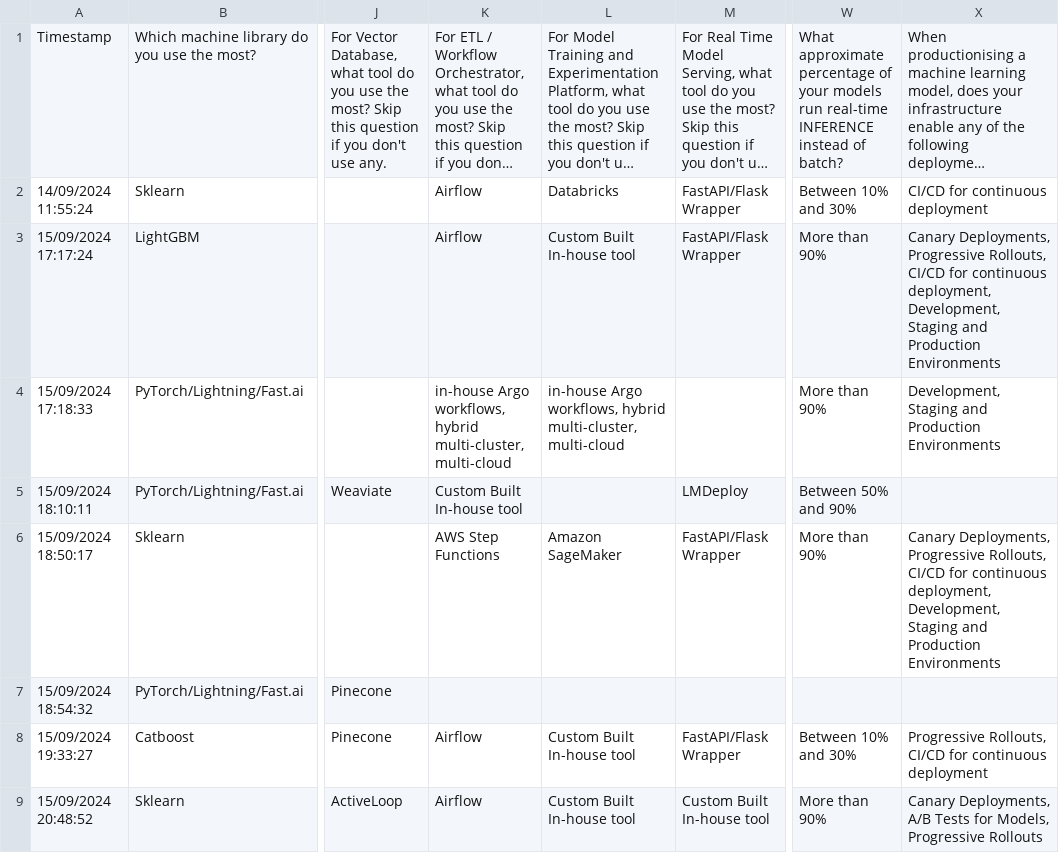
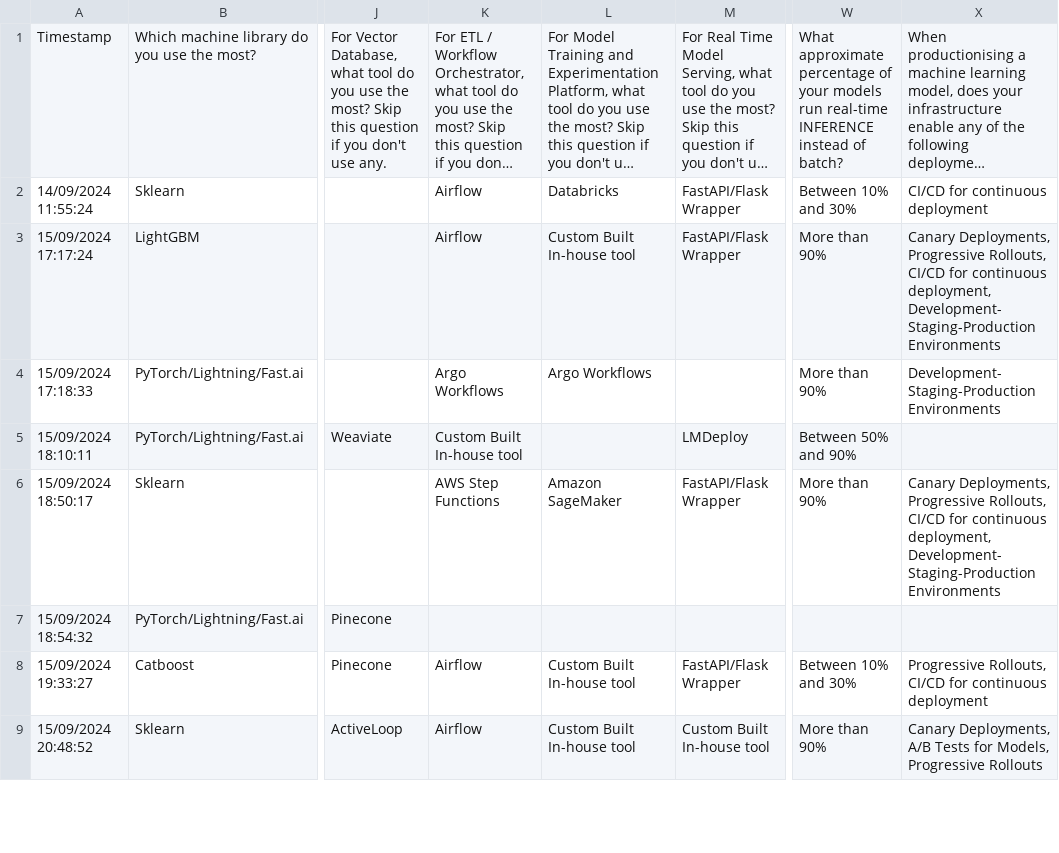
Before and after one commit to EthicalML/ethical, a CSV file: data.csv, drawn as a sheet; only a part is shown, gaps mark what is left out; long unchanged cells end in …; the diff covers the shown part only; the diff names each change by its address in the sheet, - before the commit and + after, or states it on an @@ line.

```diff
--- a/data.csv
+++ b/data.csv
-X3: …continuous deployment, Development, Staging and Production Environments
+X3: …continuous deployment, Development-Staging-Production Environments
-K4: in-house Argo workflows, hybrid multi-cluster, multi-cloud
+K4: Argo Workflows
-L4: in-house Argo workflows, hybrid multi-cluster, multi-cloud
+L4: Argo Workflows
-X4: Development, Staging and Production Environments
+X4: Development-Staging-Production Environments
-X6: …continuous deployment, Development, Staging and Production Environments
+X6: …continuous deployment, Development-Staging-Production Environments
```
Also changed, not shown: 1 added row and 34 edited cells elsewhere in this file, 3 other files.
